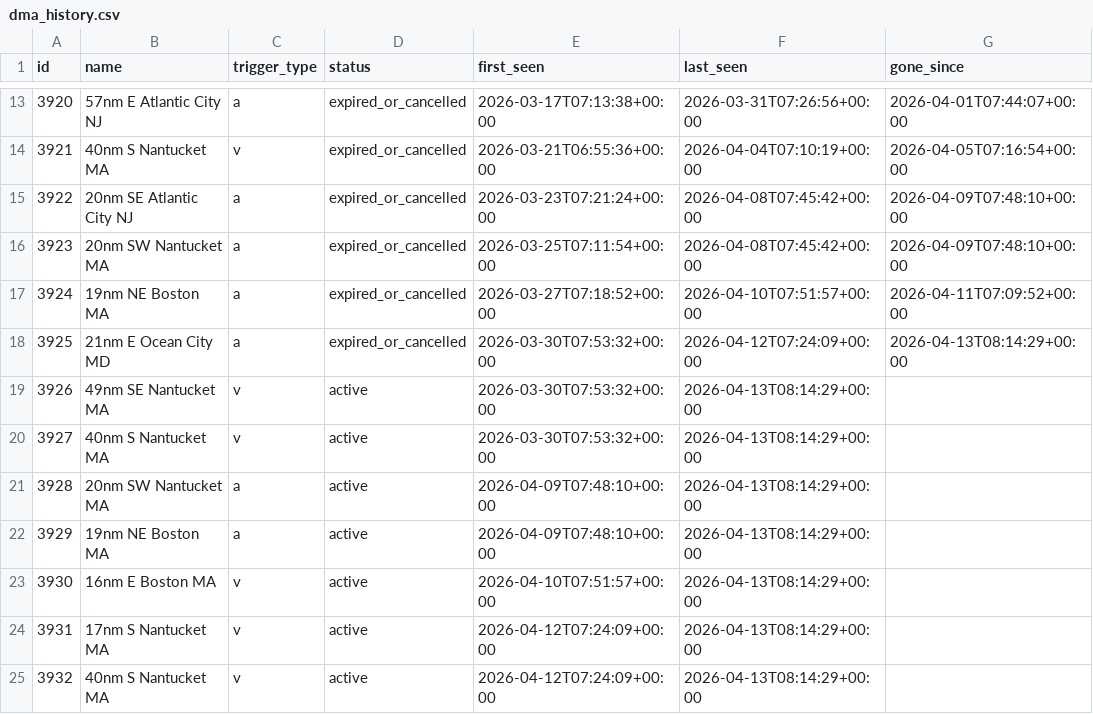
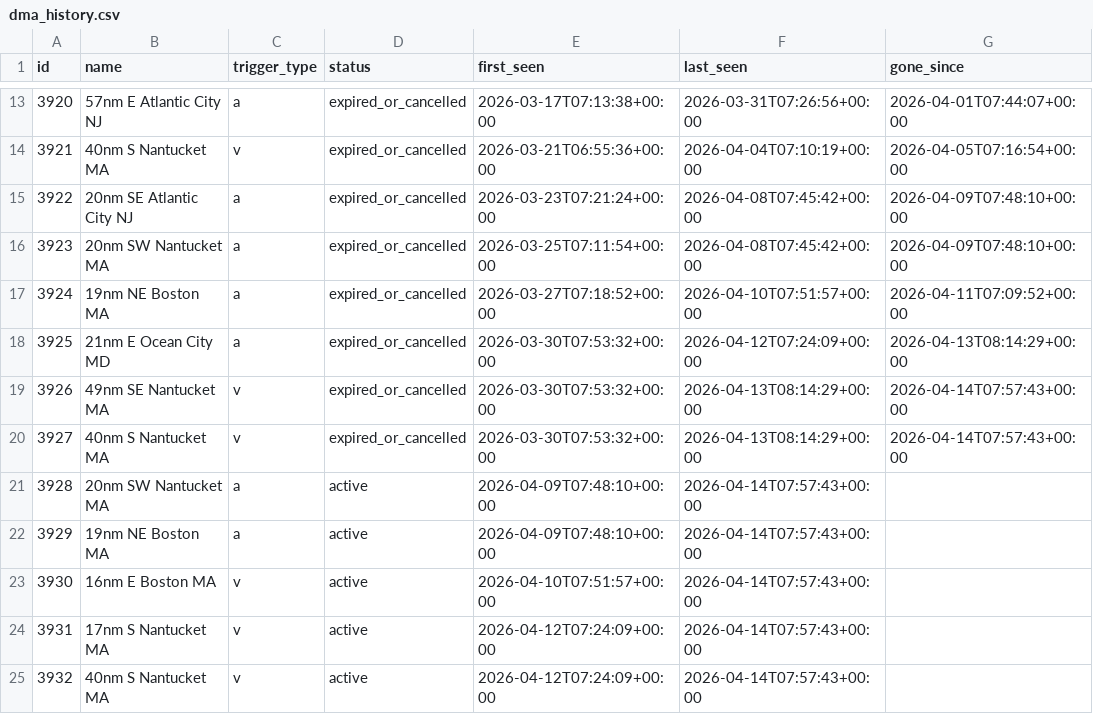
Before and after one commit to joevstaas/whale-slow-zones-tracker, a CSV file: data/dma_history.csv, drawn as a sheet; only a part is shown, gaps mark what is left out; the diff names each change by its address in the sheet, - before the commit and + after, or states it on an @@ line.

```diff
--- a/data/dma_history.csv
+++ b/data/dma_history.csv
-D19:D20 (status): active
+D19:D20 (status): expired_or_cancelled
-G19:G20 (gone_since): (empty)
+G19:G20 (gone_since): 2026-04-14T07:57:43+00:00
-F21:F25 (last_seen): 2026-04-13T08:14:29+00:00
+F21:F25 (last_seen): 2026-04-14T07:57:43+00:00
```
Also changed, not shown: 3 other files.
